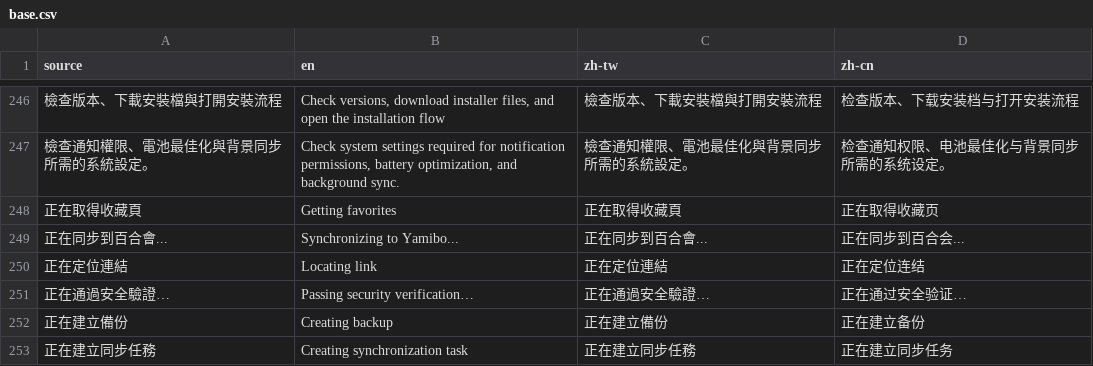
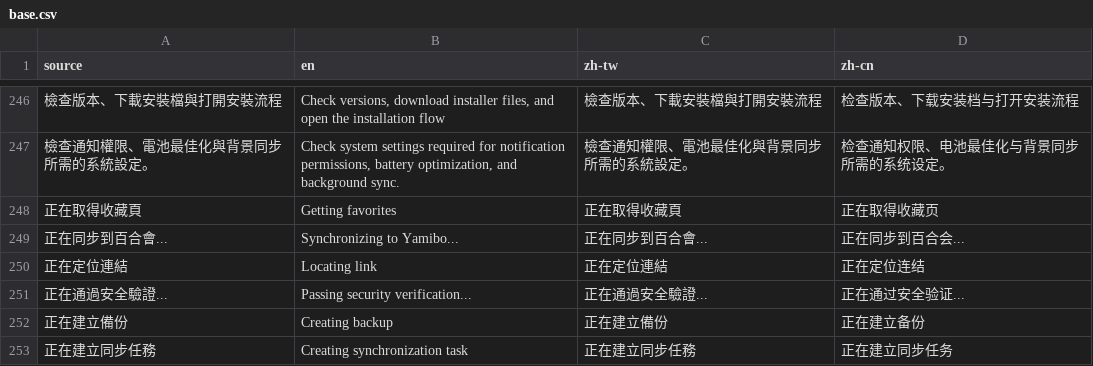
Before and after one commit to LittleSurvival/yamibo-app, a CSV file: i18n/base.csv, drawn as a sheet; only a part is shown, gaps mark what is left out; removed rows and columns are numbered as before the commit, all else as after; the diff names each change by its address in the sheet, - before the commit and + after, or states it on an @@ line.

```diff
--- a/i18n/base.csv
+++ b/i18n/base.csv
-row 251: 正在通過安全驗證… | Passing security verification… | 正在通過安全驗證… | 正在通过安全验证…
+row 251: 正在通過安全驗證... | Passing security verification... | 正在通過安全驗證... | 正在通过安全验证...
```
Also changed, not shown: i18n/glossary.csv, 20 other files.
